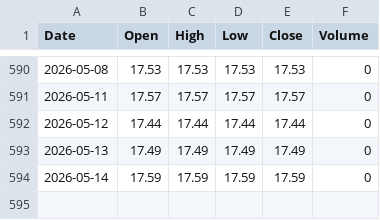
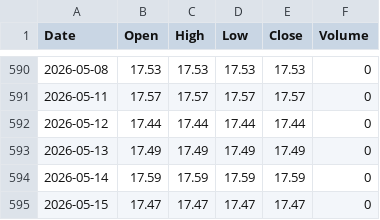
Before and after one commit to amoukyou/PTOPZWHM0007, a CSV file: PTOPZWHM0007_daily_2024-2026.csv, drawn as a sheet; only a part is shown, gaps mark what is left out.

```diff
--- a/PTOPZWHM0007_daily_2024-2026.csv
+++ b/PTOPZWHM0007_daily_2024-2026.csv
@@ -594 +594,2 @@ Date,Open,High,Low,Close,Volume
 2026-05-14,17.59,17.59,17.59,17.59,0
+2026-05-15,17.47,17.47,17.47,17.47,0
```
Also changed, not shown: PTOPZWHM0007_daily_2022-2026.csv, 5 other files.
